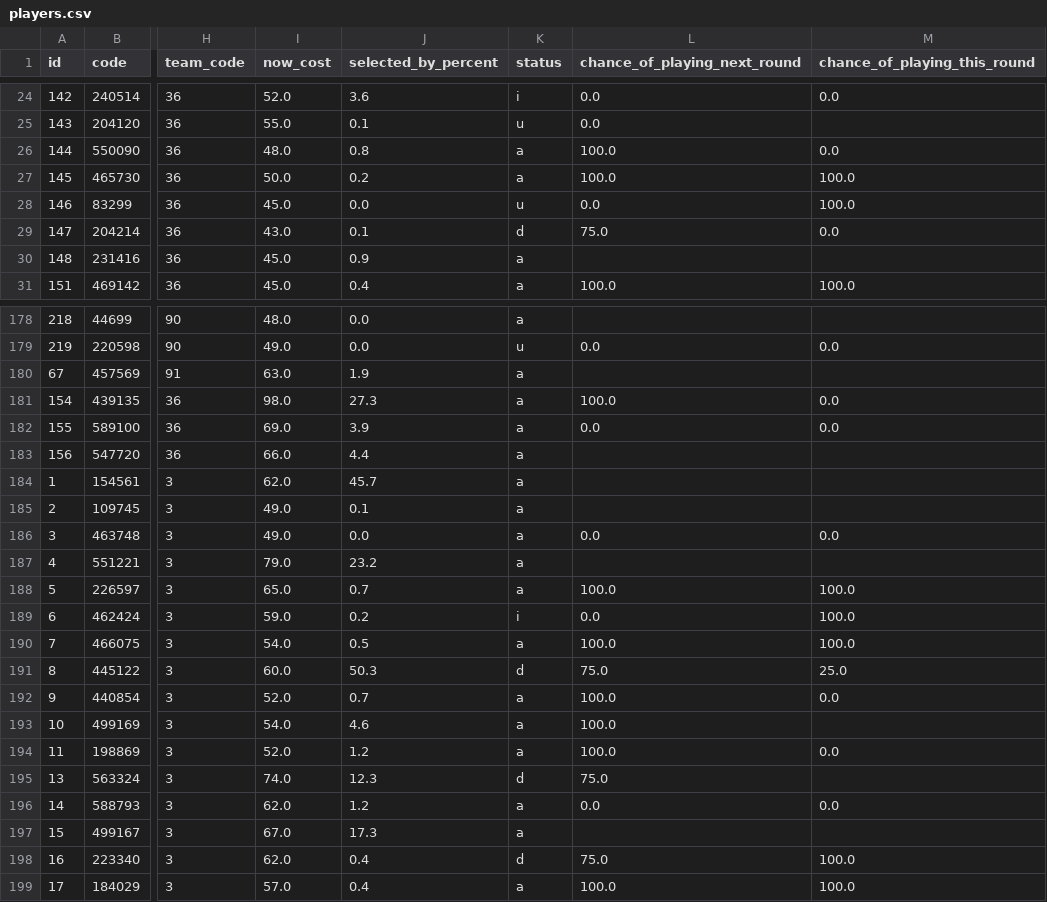
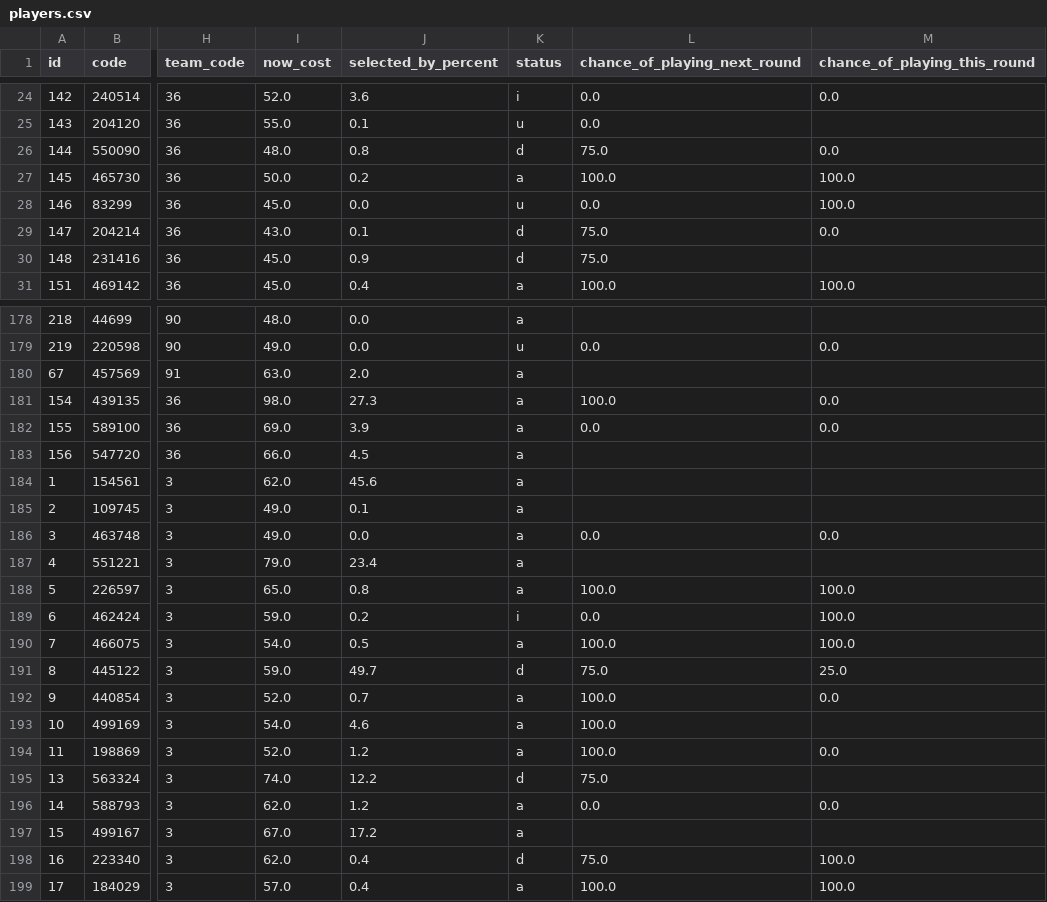
Before and after one commit to quocanhdayyy/footballmanager, a CSV file: data/players.csv, drawn as a sheet; only a part is shown, gaps mark what is left out; the diff covers the shown part only; the diff names each change by its address in the sheet, - before the commit and + after, or states it on an @@ line.

Commit message:
Pipeline run 2026-10-30 11:33 UTC

```diff
--- a/data/players.csv
+++ b/data/players.csv
-K26 (status): a
+K26 (status): d
-L26 (chance_of_playing_next_round): 100.0
+L26 (chance_of_playing_next_round): 75.0
-K30 (status): a
+K30 (status): d
-L30 (chance_of_playing_next_round): (empty)
+L30 (chance_of_playing_next_round): 75.0
-J180 (selected_by_percent): 1.9
+J180 (selected_by_percent): 2.0
-J183 (selected_by_percent): 4.4
+J183 (selected_by_percent): 4.5
-J184 (selected_by_percent): 45.7
+J184 (selected_by_percent): 45.6
-J187 (selected_by_percent): 23.2
+J187 (selected_by_percent): 23.4
-J188 (selected_by_percent): 0.7
+J188 (selected_by_percent): 0.8
-I191 (now_cost): 60.0
+I191 (now_cost): 59.0
-J191 (selected_by_percent): 50.3
+J191 (selected_by_percent): 49.7
-J195 (selected_by_percent): 12.3
+J195 (selected_by_percent): 12.2
-J197 (selected_by_percent): 17.3
+J197 (selected_by_percent): 17.2
```
Also changed, not shown: 70 edited cells elsewhere in this file.
